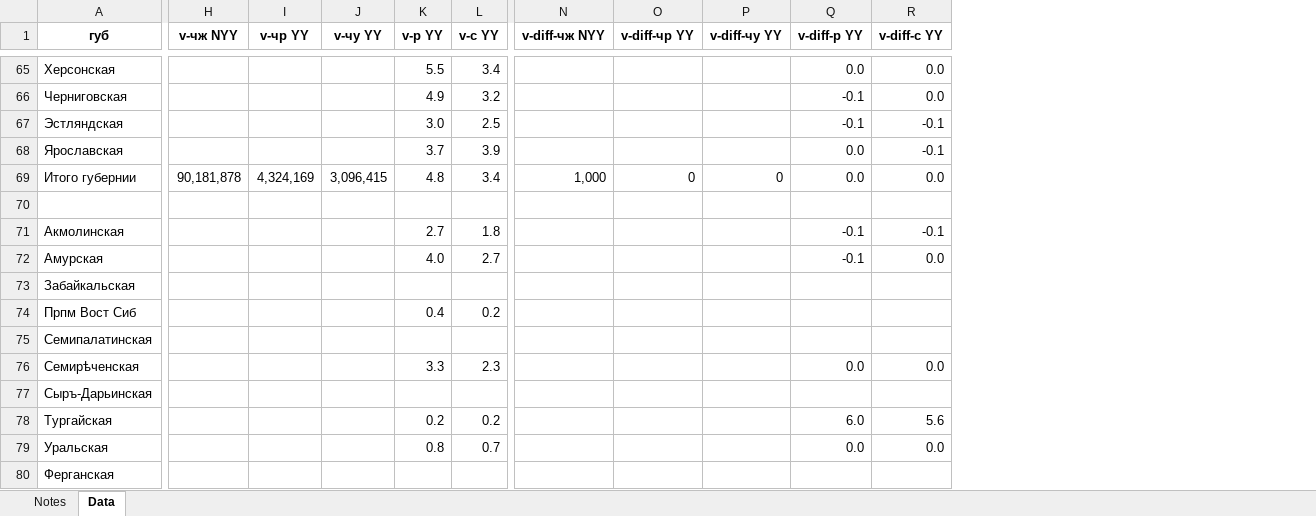
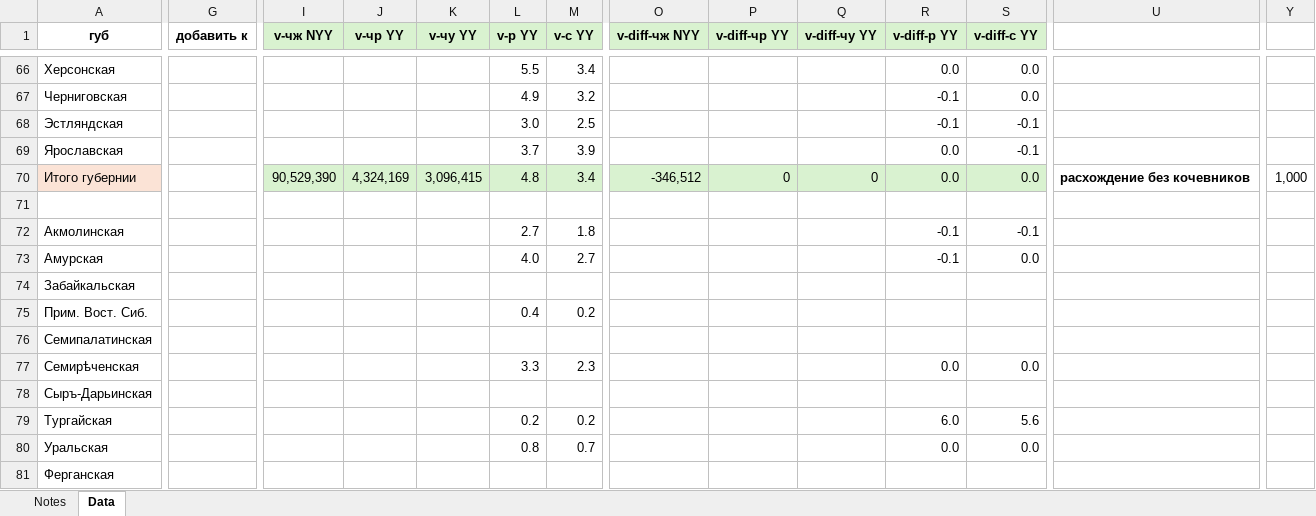
Before and after one commit to oboguev/RTSS, an Excel workbook: rtss-pre1917/src/main/resources/ugvi/year-volumes/1885.xlsx, sheet Data, drawn as a sheet; only a part is shown, gaps mark what is left out; values as stored, in another font and other column widths than the file's, no borders; addresses are those after the commit; the diff covers the shown part only; the diff names each change by its address in the sheet, - before the commit and + after, or states it on an @@ line.

```diff
--- a/rtss-pre1917/src/main/resources/ugvi/year-volumes/1885.xlsx (sheet Data)
+++ b/rtss-pre1917/src/main/resources/ugvi/year-volumes/1885.xlsx (sheet Data)
+column G (добавить к), empty
+column U, row 70: расхождение без кочевников
+column Y, row 70: 1,000
-I1:M1 fill: none
+I1:M1 fill: #D9F2D0
-O1:S1 fill: none
+O1:S1 fill: #D9F2D0
-A70 fill: none
+A70 fill: #FBE3D6
-I70 (v-чж NYY): 90,181,878
+I70 (v-чж NYY): 90,529,390
-I70:M70 fill: none
+I70:M70 fill: #D9F2D0
-O70 (v-diff-чж NYY): 1,000
+O70 (v-diff-чж NYY): -346,512
-O70:S70 fill: none
+O70:S70 fill: #D9F2D0
-A75 (губ): Прпм Вост Сиб
+A75 (губ): Прим. Вост. Сиб.
```
Also changed, not shown: 10 added rows, 2 removed rows, 4 added columns, 3 edited cells and cell formats elsewhere in this sheet, formulas that keep their value, rtss-pre1917/src/main/resources/ugvi/year-volumes/1884.xlsx, 5 other files.
